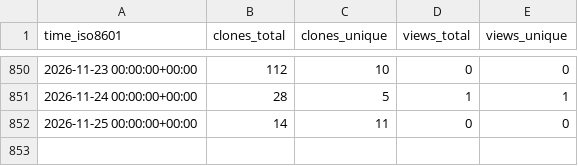
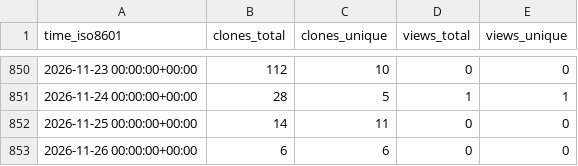
Before and after one commit to nanlabs/awesome-nan, a CSV file: Create-Node-App/cna-templates/ghrs-data/views_clones_aggregate.csv, drawn as a sheet; only a part is shown, gaps mark what is left out.

```diff
--- a/Create-Node-App/cna-templates/ghrs-data/views_clones_aggregate.csv
+++ b/Create-Node-App/cna-templates/ghrs-data/views_clones_aggregate.csv
@@ -852 +852,2 @@ time_iso8601,clones_total,clones_unique,views_total,views_unique
 2026-11-25 00:00:00+00:00,14,11,0,0
+2026-11-26 00:00:00+00:00,6,6,0,0
```
Also changed, not shown: 1 other file.
